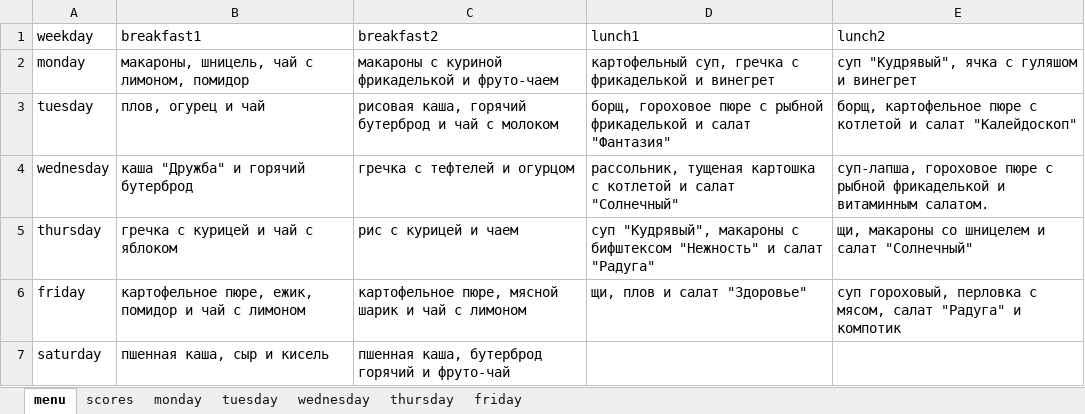
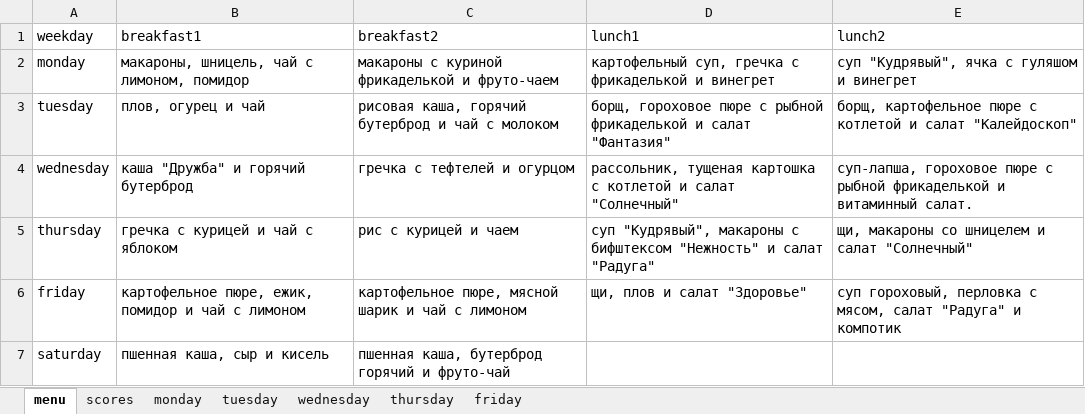
Before and after one commit to AYEpocik/DiaryTelgram, an Excel workbook: Database/school.xlsx, sheet menu, drawn as a sheet; values as stored, in another font and other column widths than the file's, no borders; the diff names each change by its address in the sheet, - before the commit and + after, or states it on an @@ line.

```diff
--- a/Database/school.xlsx (sheet menu)
+++ b/Database/school.xlsx (sheet menu)
-E4 (lunch2): …фрикаделькой и витаминным салатом.
+E4 (lunch2): …фрикаделькой и витаминный салат.
```
Also changed, not shown: sheet scores, 2 other files.
